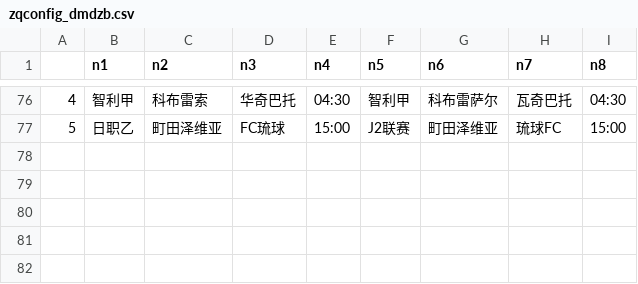
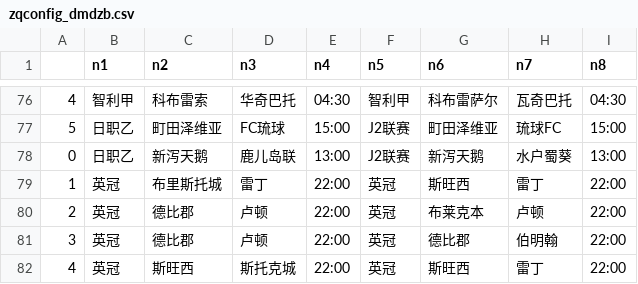
Before and after one commit to Jack1shao/wbw, a CSV file: zqconfig_dmdzb.csv, drawn as a sheet; only a part is shown, gaps mark what is left out; the diff names each change by its address in the sheet, - before the commit and + after, or states it on an @@ line.

```diff
--- a/zqconfig_dmdzb.csv
+++ b/zqconfig_dmdzb.csv
+row 78: 0 | 日职乙 | 新泻天鹅 | 鹿儿岛联 | 13:00 | J2联赛 | 新泻天鹅 | 水户蜀葵 | 13:00
+row 79: 1 | 英冠 | 布里斯托城 | 雷丁 | 22:00 | 英冠 | 斯旺西 | 雷丁 | 22:00
+row 80: 2 | 英冠 | 德比郡 | 卢顿 | 22:00 | 英冠 | 布莱克本 | 卢顿 | 22:00
+row 81: 3 | 英冠 | 德比郡 | 卢顿 | 22:00 | 英冠 | 德比郡 | 伯明翰 | 22:00
+row 82: 4 | 英冠 | 斯旺西 | 斯托克城 | 22:00 | 英冠 | 斯旺西 | 雷丁 | 22:00
```
Also changed, not shown: zqconfig_bslb.csv, 10 other files.
